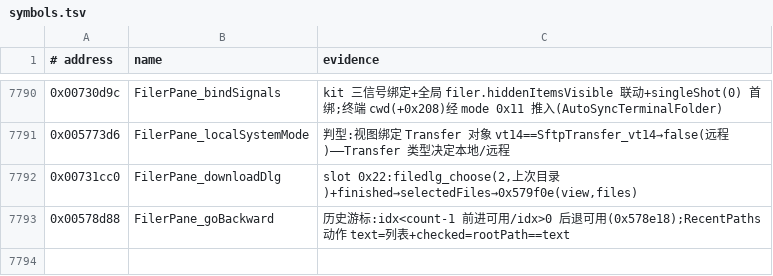
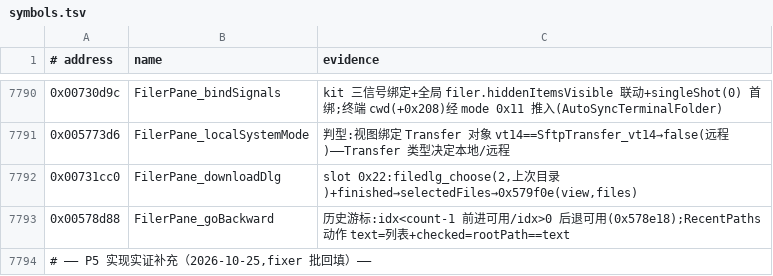
Before and after one commit to iotxfoundry/WindTerm, a TSV file: reference/symbols.tsv, drawn as a sheet; only a part is shown, gaps mark what is left out.

Commit message:
symbols+rules: P5 实现实证回填(R38 sftp 布局/线程安全挂泵)——ctext 15/15 复核+fixer 越权 commit 已验证内容(c30c1d5)

```diff
--- a/reference/symbols.tsv
+++ b/reference/symbols.tsv
@@ -7793 +7793,2 @@
 0x00578d88	FilerPane_goBackward	历史游标:idx<count-1 前进可用/idx>0 后退可用(0x578e18);RecentPaths 动作 text=列表+checked=rootPath==text
+# —— P5 实现实证补充（2026-10-25,fixer 批回填）——
```
Also changed, not shown: 1 other file.
